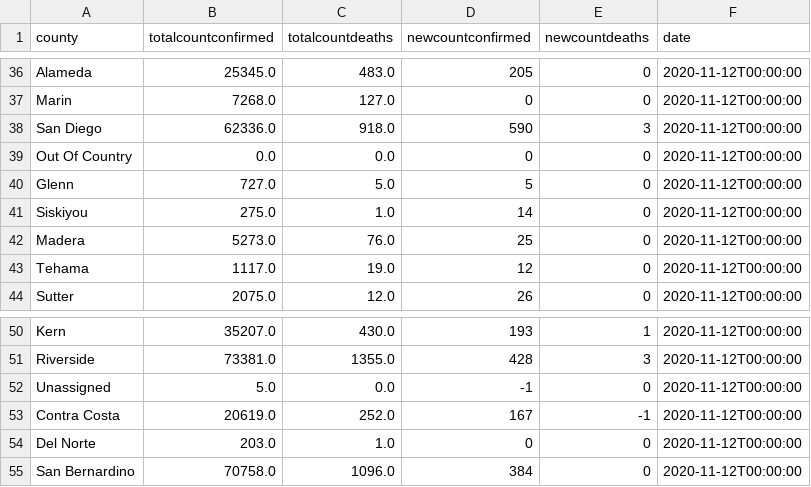
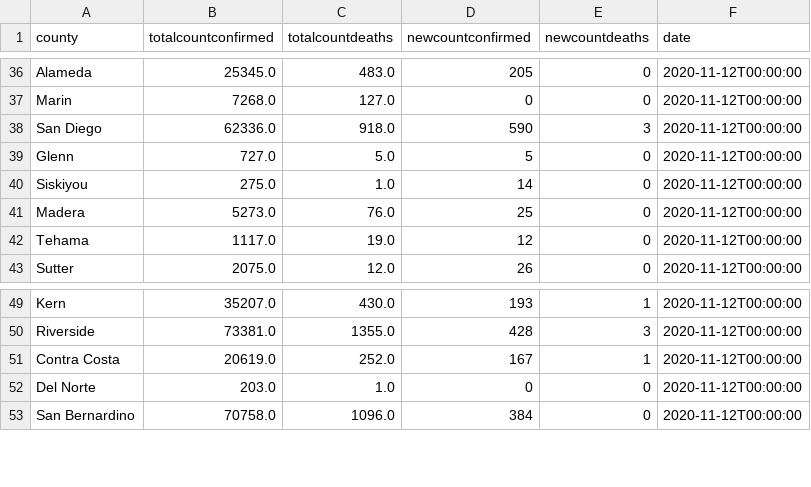
Before and after one commit to dbenavi5/surghut, a CSV file: application/docker/csv_files/dailyStatewideCases.csv, drawn as a sheet; only a part is shown, gaps mark what is left out.

Commit message:
covid table

```diff
--- a/application/docker/csv_files/dailyStatewideCases.csv
+++ b/application/docker/csv_files/dailyStatewideCases.csv
@@ -38,3 +38,2 @@ Marin,7268.0,127.0,0,0,2020-11-12T00:00:00
 San Diego,62336.0,918.0,590,3,2020-11-12T00:00:00
-Out Of Country,0.0,0.0,0,0,2020-11-12T00:00:00
 Glenn,727.0,5.0,5,0,2020-11-12T00:00:00
@@ -51,4 +50,3 @@ Kern,35207.0,430.0,193,1,2020-11-12T00:00:00
 Riverside,73381.0,1355.0,428,3,2020-11-12T00:00:00
-Unassigned,5.0,0.0,-1,0,2020-11-12T00:00:00
-Contra Costa,20619.0,252.0,167,-1,2020-11-12T00:00:00
+Contra Costa,20619.0,252.0,167,1,2020-11-12T00:00:00
 Del Norte,203.0,1.0,0,0,2020-11-12T00:00:00
```
Also changed, not shown: 2 other files.
